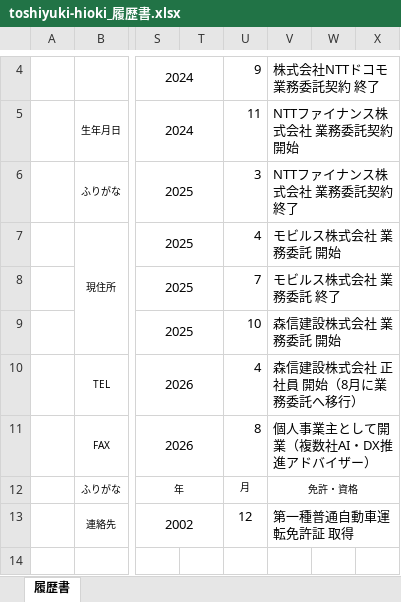
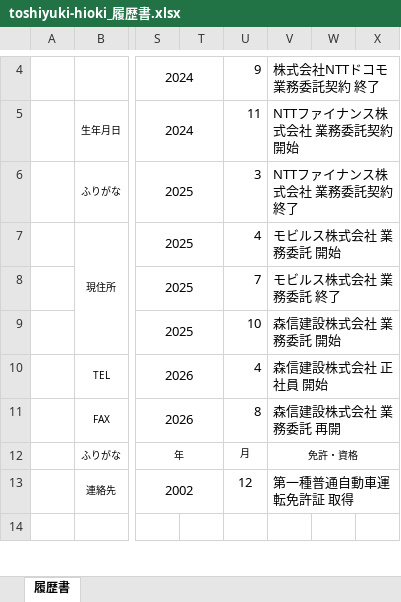
Before and after one commit to hioguitar/practice_20250730, an Excel workbook: 03_carrire/履歴書関係/toshiyuki-hioki_履歴書.xlsx, sheet 履歴書, drawn as a sheet; only a part is shown, gaps mark what is left out; values as stored, in another font and other column widths than the file's, no borders; the diff names each change by its address in the sheet, - before the commit and + after, or states it on an @@ line.

```diff
--- a/03_carrire/履歴書関係/toshiyuki-hioki_履歴書.xlsx (sheet 履歴書)
+++ b/03_carrire/履歴書関係/toshiyuki-hioki_履歴書.xlsx (sheet 履歴書)
-V10: 森信建設株式会社 正社員 開始（8月に業務委託へ移行）
+V10: 森信建設株式会社 正社員 開始
-V11: 個人事業主として開業（複数社AI・DX推進アドバイザー）
+V11: 森信建設株式会社 業務委託 再開
```
Also changed, not shown: 03_carrire/履歴書関係/スキルシート(T.H)20260820.xlsx, 3 other files.
